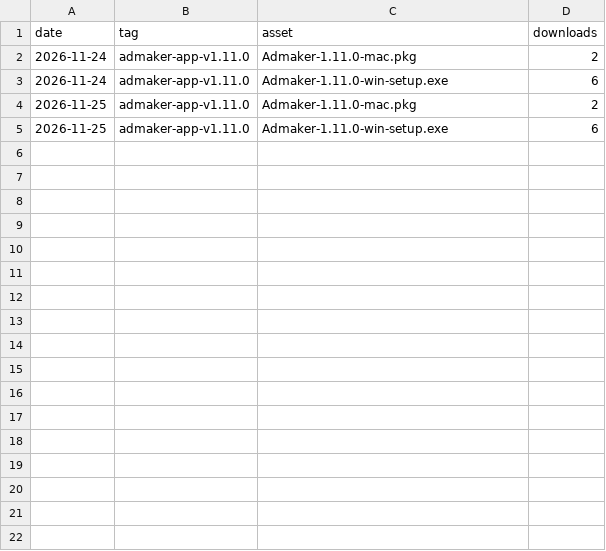
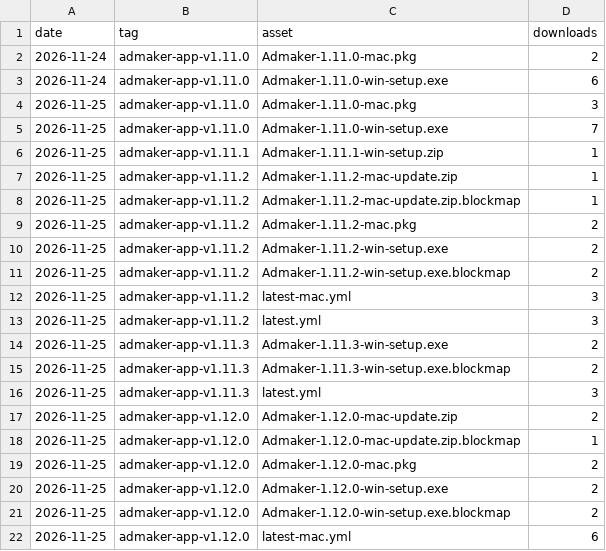
Before and after one commit to shaneParkKt/admaker-public, a CSV file: downloads.csv, drawn as a sheet; only a part is shown; the diff covers the shown part only.

```diff
--- a/downloads.csv
+++ b/downloads.csv
@@ -3,3 +3,20 @@ date,tag,asset,downloads
 2026-11-24,admaker-app-v1.11.0,Admaker-1.11.0-win-setup.exe,6
-2026-11-25,admaker-app-v1.11.0,Admaker-1.11.0-mac.pkg,2
-2026-11-25,admaker-app-v1.11.0,Admaker-1.11.0-win-setup.exe,6
+2026-11-25,admaker-app-v1.11.0,Admaker-1.11.0-mac.pkg,3
+2026-11-25,admaker-app-v1.11.0,Admaker-1.11.0-win-setup.exe,7
+2026-11-25,admaker-app-v1.11.1,Admaker-1.11.1-win-setup.zip,1
+2026-11-25,admaker-app-v1.11.2,Admaker-1.11.2-mac-update.zip,1
+2026-11-25,admaker-app-v1.11.2,Admaker-1.11.2-mac-update.zip.blockmap,1
+2026-11-25,admaker-app-v1.11.2,Admaker-1.11.2-mac.pkg,2
+2026-11-25,admaker-app-v1.11.2,Admaker-1.11.2-win-setup.exe,2
+2026-11-25,admaker-app-v1.11.2,Admaker-1.11.2-win-setup.exe.blockmap,2
+2026-11-25,admaker-app-v1.11.2,latest-mac.yml,3
+2026-11-25,admaker-app-v1.11.2,latest.yml,3
+2026-11-25,admaker-app-v1.11.3,Admaker-1.11.3-win-setup.exe,2
+2026-11-25,admaker-app-v1.11.3,Admaker-1.11.3-win-setup.exe.blockmap,2
+2026-11-25,admaker-app-v1.11.3,latest.yml,3
+2026-11-25,admaker-app-v1.12.0,Admaker-1.12.0-mac-update.zip,2
+2026-11-25,admaker-app-v1.12.0,Admaker-1.12.0-mac-update.zip.blockmap,1
+2026-11-25,admaker-app-v1.12.0,Admaker-1.12.0-mac.pkg,2
+2026-11-25,admaker-app-v1.12.0,Admaker-1.12.0-win-setup.exe,2
+2026-11-25,admaker-app-v1.12.0,Admaker-1.12.0-win-setup.exe.blockmap,2
+2026-11-25,admaker-app-v1.12.0,latest-mac.yml,6
```
Also changed, not shown: 15 added rows elsewhere in this file, clones.csv, views.csv, 3 other files.
